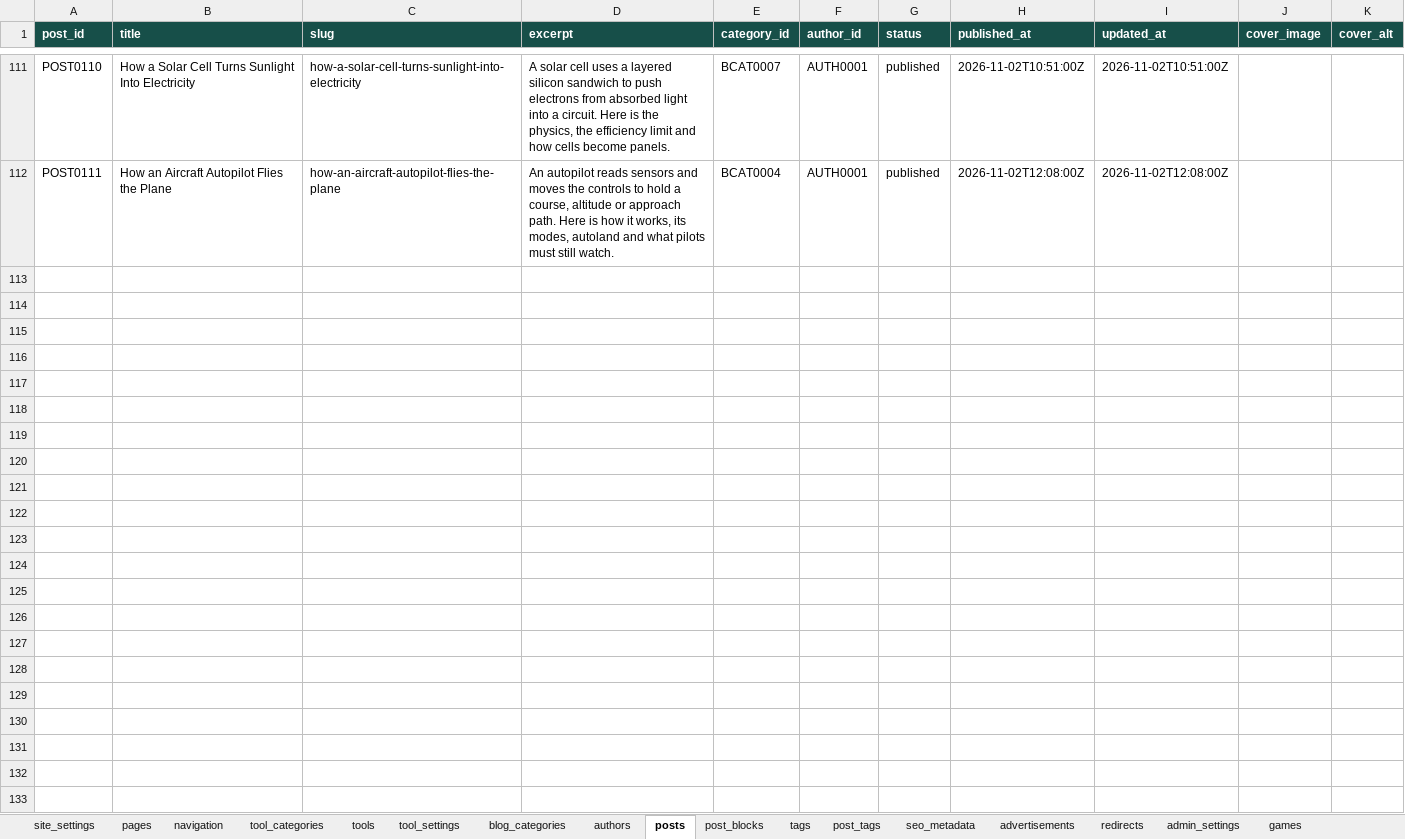
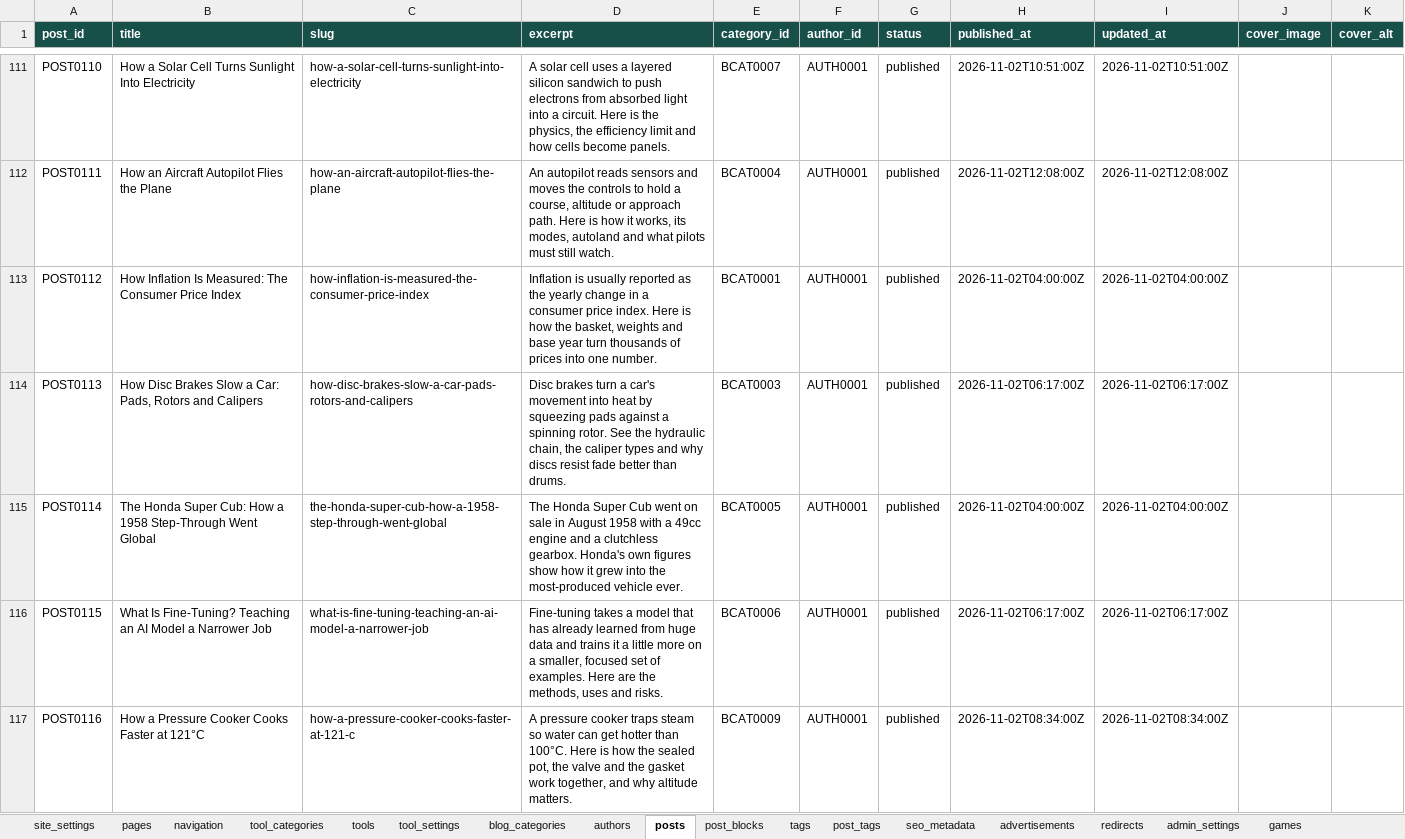
Before and after one commit to oewersolutions/oewer-tools, an Excel workbook: data/oewer_database.xlsx, sheet posts, drawn as a sheet; only a part is shown, gaps mark what is left out; values as stored, in another font and other column widths than the file's, no borders; the diff names each change by its address in the sheet, - before the commit and + after, or states it on an @@ line.

```diff
--- a/data/oewer_database.xlsx (sheet posts)
+++ b/data/oewer_database.xlsx (sheet posts)
+row 113: POST0112 | How Inflation Is Measured: The Consumer Price Index | how-inflation-is-measured-the-consumer-price-index | Inflation is usually reported as the yearly change in a consumer price index. Here is how the basket, weights and base year turn thousands of prices into one number. | BCAT0001 | AUTH0001 | published | 2026-11-02T04:00:00Z | 2026-11-02T04:00:00Z
+row 114: POST0113 | How Disc Brakes Slow a Car: Pads, Rotors and Calipers | how-disc-brakes-slow-a-car-pads-rotors-and-calipers | Disc brakes turn a car's movement into heat by squeezing pads against a spinning rotor. See the hydraulic chain, the caliper types and why discs resist fade better than drums. | BCAT0003 | AUTH0001 | published | 2026-11-02T06:17:00Z | 2026-11-02T06:17:00Z
+row 115: POST0114 | The Honda Super Cub: How a 1958 Step-Through Went Global | the-honda-super-cub-how-a-1958-step-through-went-global | The Honda Super Cub went on sale in August 1958 with a 49cc engine and a clutchless gearbox. Honda's own figures show how it grew into the most-produced vehicle ever. | BCAT0005 | AUTH0001 | published | 2026-11-02T04:00:00Z | 2026-11-02T04:00:00Z
+row 116: POST0115 | What Is Fine-Tuning? Teaching an AI Model a Narrower Job | what-is-fine-tuning-teaching-an-ai-model-a-narrower-job | Fine-tuning takes a model that has already learned from huge data and trains it a little more on a smaller, focused set of examples. Here are the methods, uses and risks. | BCAT0006 | AUTH0001 | published | 2026-11-02T06:17:00Z | 2026-11-02T06:17:00Z
+row 117: POST0116 | How a Pressure Cooker Cooks Faster at 121°C | how-a-pressure-cooker-cooks-faster-at-121-c | A pressure cooker traps steam so water can get hotter than 100°C. Here is how the sealed pot, the valve and the gasket work together, and why altitude matters. | BCAT0009 | AUTH0001 | published | 2026-11-02T08:34:00Z | 2026-11-02T08:34:00Z
```
Also changed, not shown: sheet post_blocks, sheet post_tags, sheet tags, 2 other files.
